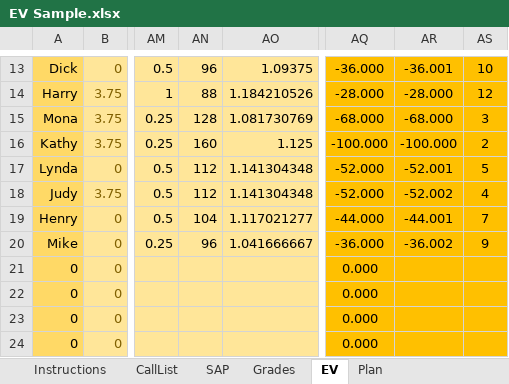
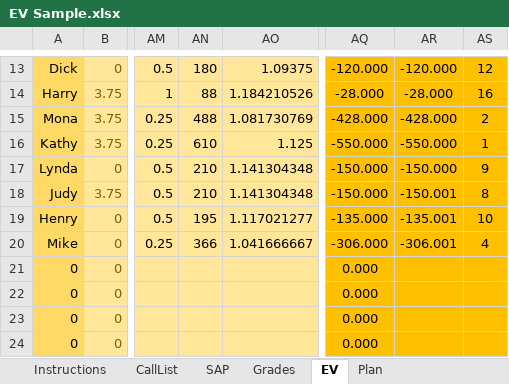
Before and after one commit to gbw905/CrunchThePeople1, an Excel workbook: EV Sample.xlsx, sheet EV, drawn as a sheet; only a part is shown, gaps mark what is left out; values as stored, in another font and other column widths than the file's, no borders; the diff covers the shown part only; the diff names each change by its address in the sheet, - before the commit and + after, or states it on an @@ line.

```diff
--- a/EV Sample.xlsx (sheet EV)
+++ b/EV Sample.xlsx (sheet EV)
-AN13: 96
+AN13: 180
-AQ13: -36.000
+AQ13: -120.000
-AR13: -36.001
+AR13: -120.000
-AS13: 10
+AS13: 12
-AS14: 12
+AS14: 16
-AN15: 128
+AN15: 488
-AQ15: -68.000
+AQ15: -428.000
-AR15: -68.000
+AR15: -428.000
-AS15: 3
+AS15: 2
-AN16: 160
+AN16: 610
-AQ16: -100.000
+AQ16: -550.000
-AR16: -100.000
+AR16: -550.000
-AS16: 2
+AS16: 1
-AN17:AN18: 112
+AN17:AN18: 210
-AQ17:AQ18: -52.000
+AQ17:AQ18: -150.000
-AR17: -52.001
+AR17: -150.000
-AS17: 5
+AS17: 9
-AR18: -52.002
+AR18: -150.001
-AS18: 4
+AS18: 8
-AN19: 104
+AN19: 195
-AQ19: -44.000
+AQ19: -135.000
-AR19: -44.001
+AR19: -135.001
-AS19: 7
+AS19: 10
-AN20: 96
+AN20: 366
-AQ20: -36.000
+AQ20: -306.000
-AR20: -36.002
+AR20: -306.001
-AS20: 9
+AS20: 4
```
Also changed, not shown: 32 edited cells elsewhere in this sheet, sheet CallList, sheet Instructions, formulas that keep their value.
